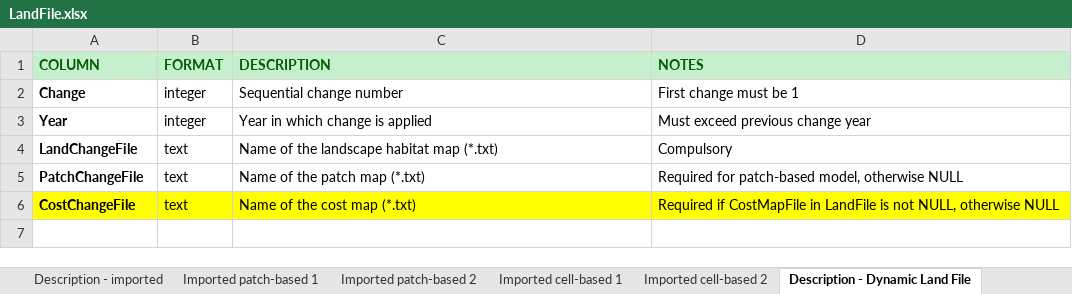
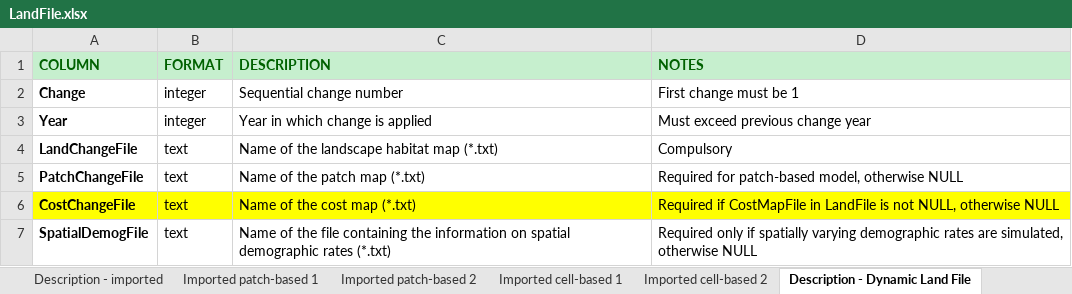
Before and after one commit to RangeShifter/RangeShifter_batch, an Excel workbook: doc/Manual/Batchmode/LandFile.xlsx, sheet Description - Dynamic Land File, drawn as a sheet; values as stored, in another font and other column widths than the file's, no borders; the diff names each change by its address in the sheet, - before the commit and + after, or states it on an @@ line.

Commit message:
implemented spatial demography parsing
- raster files with layers containing scaling factors for demographic rates (max. stages*sexes*3) for each landscape
- table for assigning layer number to each stages/sex for the 3 different demographic rates

is compiling, but need to run tests

```diff
--- a/doc/Manual/Batchmode/LandFile.xlsx (sheet Description - Dynamic Land File)
+++ b/doc/Manual/Batchmode/LandFile.xlsx (sheet Description - Dynamic Land File)
+row 7: SpatialDemogFile | text | Name of the file containing the information on spatial demographic rates (*.txt) | Required only if spatially varying demographic rates are simulated, otherwise NULL
```
Also changed, not shown: sheet Imported patch-based 1, sheet Description - imported, other sheet tabs, doc/Manual/Batchmode/StageStructFile.xlsx, 2 other files.
